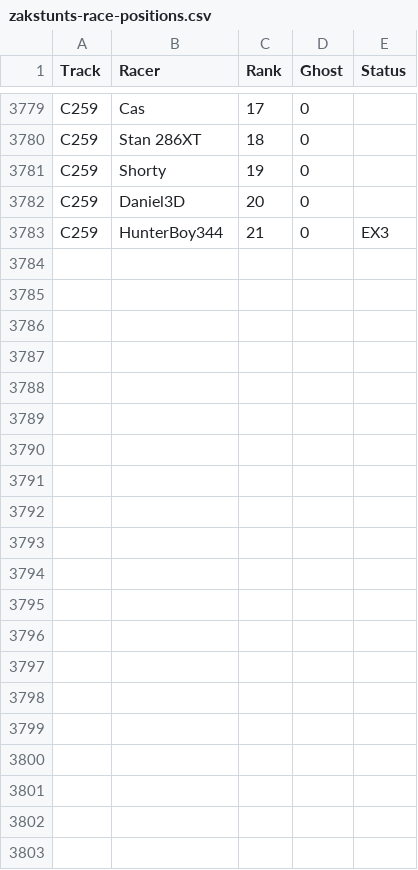
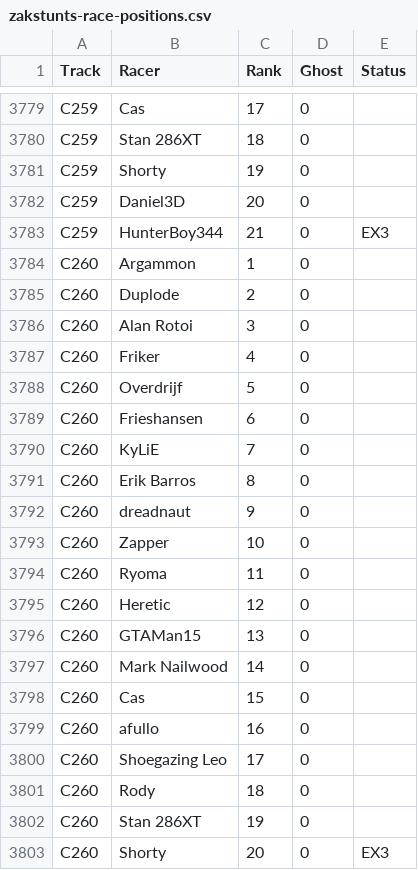
Before and after one commit to duplode/elo-zs, a CSV file: data/Zak/zakstunts-race-positions.csv, drawn as a sheet; only a part is shown, gaps mark what is left out.

Commit message:
Update ZakStunts results to C260

```diff
--- a/data/Zak/zakstunts-race-positions.csv
+++ b/data/Zak/zakstunts-race-positions.csv
@@ -3783 +3783,21 @@ C259,Daniel3D,20,0,
 C259,HunterBoy344,21,0,EX3
+C260,Argammon,1,0,
+C260,Duplode,2,0,
+C260,"Alan Rotoi",3,0,
+C260,Friker,4,0,
+C260,Overdrijf,5,0,
+C260,Frieshansen,6,0,
+C260,KyLiE,7,0,
+C260,"Erik Barros",8,0,
+C260,dreadnaut,9,0,
+C260,Zapper,10,0,
+C260,Ryoma,11,0,
+C260,Heretic,12,0,
+C260,GTAMan15,13,0,
+C260,"Mark Nailwood",14,0,
+C260,Cas,15,0,
+C260,afullo,16,0,
+C260,"Shoegazing Leo",17,0,
+C260,Rody,18,0,
+C260,"Stan 286XT",19,0,
+C260,Shorty,20,0,EX3
```
